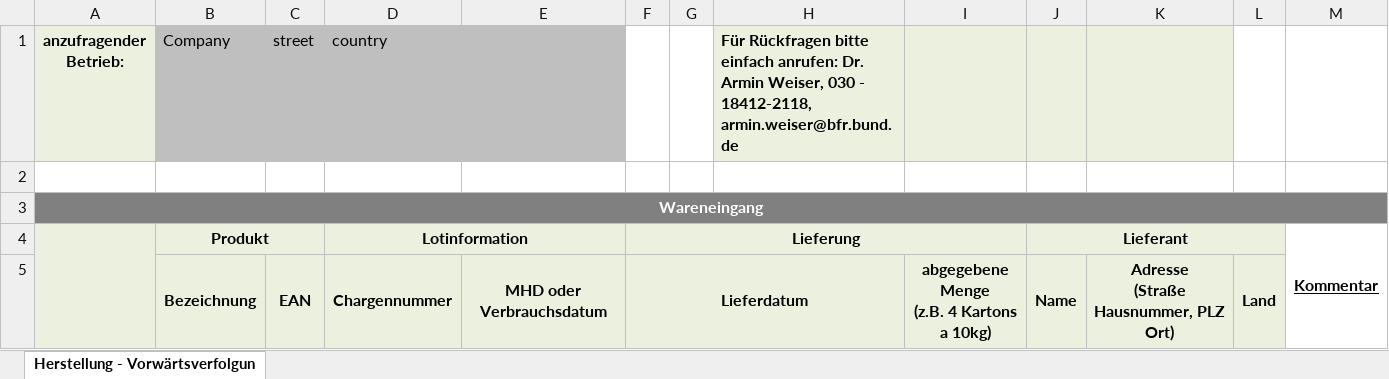
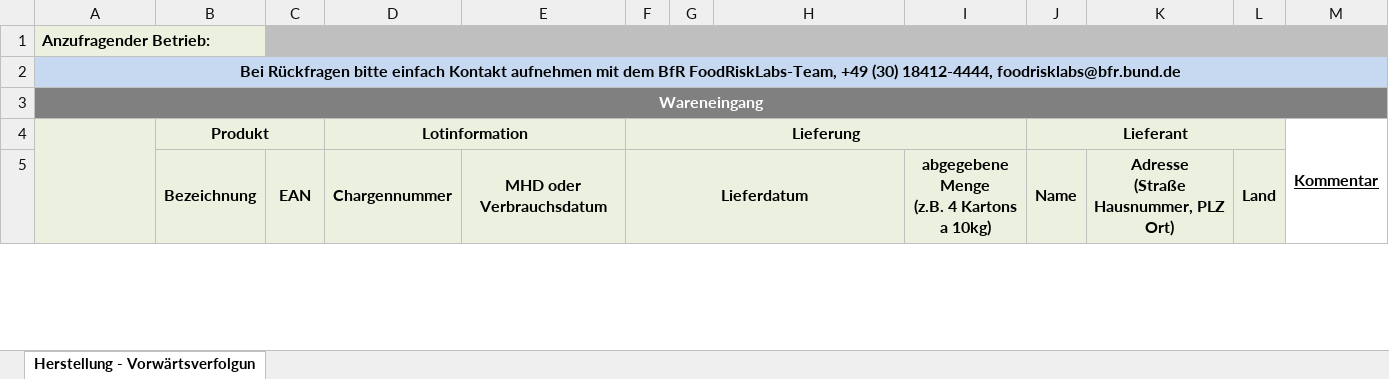
Before and after one commit to SiLeBAT/BfROpenLab, an Excel workbook: de.bund.bfr.knime.openkrise.db/src/de/bund/bfr/knime/openkrise/db/imports/custom/bfrnewformat/FCL_Uptrace_Prod_de.xlsx, sheet Herstellung - Vorwärtsverfolgun, drawn as a sheet; only a part is shown; values as stored, in another font and other column widths than the file's, no borders; removed rows and columns are numbered as before the commit, all else as after; ↵ is a line break in a cell; the diff names each change by its address in the sheet, - before the commit and + after, or states it on an @@ line.

```diff
--- a/de.bund.bfr.knime.openkrise.db/src/de/bund/bfr/knime/openkrise/db/imports/custom/bfrnewformat/FCL_Uptrace_Prod_de.xlsx (sheet Herstellung - Vorwärtsverfolgun)
+++ b/de.bund.bfr.knime.openkrise.db/src/de/bund/bfr/knime/openkrise/db/imports/custom/bfrnewformat/FCL_Uptrace_Prod_de.xlsx (sheet Herstellung - Vorwärtsverfolgun)
-row 1: anzufragender ↵ Betrieb: | Company | street | country |  |  |  | Für Rückfragen bitte einfach anrufen: Dr. Armin Weiser, 030 - 18412-2118, armin.weiser@bfr.bund.de
-A1: (empty)
+A1: Anzufragender Betrieb:
-A1:B1 fill: none
+A1:B1 fill: #EBF1DE
+A1:B1 merged
-C1:L1 fill: none
+C1:L1 fill: #BFBFBF
+C1:E1 merged
+F1:J1 merged
+L1:M1 merged
+row 2: Bei Rückfragen bitte einfach Kontakt aufnehmen mit dem BfR FoodRiskLabs-Team, +49 (30) 18412-4444, foodrisklabs@bfr.bund.de
```
Also changed, not shown: de.bund.bfr.knime.openkrise.db/src/de/bund/bfr/knime/openkrise/db/imports/custom/bfrnewformat/FCL_Backtrace_Prod_tob_de.xlsx, de.bund.bfr.knime.openkrise.db/src/de/bund/bfr/knime/openkrise/db/imports/custom/bfrnewformat/FCL_Uptrace_Prod_tob_de.xlsx, 17 other files.
